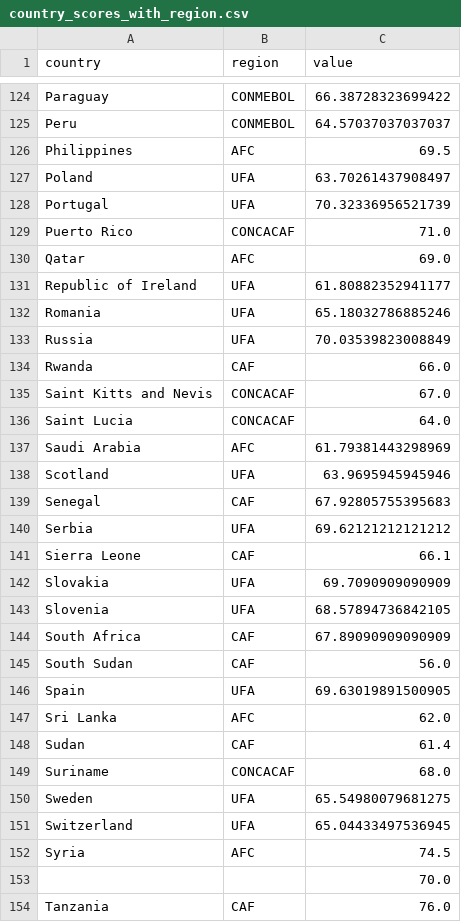
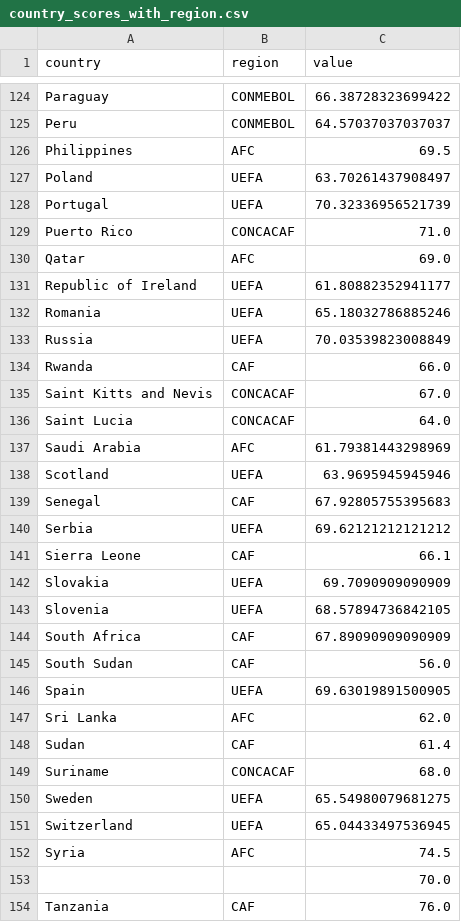
Before and after one commit to kaimashimo/atlassian_datathon_2021, a CSV file: monte/src/monte/resources/country_scores_with_region.csv, drawn as a sheet; only a part is shown, gaps mark what is left out; the diff covers the shown part only.

```diff
--- a/monte/src/monte/resources/country_scores_with_region.csv
+++ b/monte/src/monte/resources/country_scores_with_region.csv
@@ -126,9 +126,9 @@ Peru,CONMEBOL,64.57037037037037
 Philippines,AFC,69.5
-Poland,UFA,63.70261437908497
-Portugal,UFA,70.32336956521739
+Poland,UEFA,63.70261437908497
+Portugal,UEFA,70.32336956521739
 Puerto Rico,CONCACAF,71.0
 Qatar,AFC,69.0
-Republic of Ireland,UFA,61.80882352941177
-Romania,UFA,65.18032786885246
-Russia,UFA,70.03539823008849
+Republic of Ireland,UEFA,61.80882352941177
+Romania,UEFA,65.18032786885246
+Russia,UEFA,70.03539823008849
 Rwanda,CAF,66.0
@@ -137,11 +137,11 @@ Saint Lucia,CONCACAF,64.0
 Saudi Arabia,AFC,61.79381443298969
-Scotland,UFA,63.9695945945946
+Scotland,UEFA,63.9695945945946
 Senegal,CAF,67.92805755395683
-Serbia,UFA,69.62121212121212
+Serbia,UEFA,69.62121212121212
 Sierra Leone,CAF,66.1
-Slovakia,UFA,69.7090909090909
-Slovenia,UFA,68.57894736842105
+Slovakia,UEFA,69.7090909090909
+Slovenia,UEFA,68.57894736842105
 South Africa,CAF,67.89090909090909
 South Sudan,CAF,56.0
-Spain,UFA,69.63019891500905
+Spain,UEFA,69.63019891500905
 Sri Lanka,AFC,62.0
@@ -149,4 +149,4 @@ Sudan,CAF,61.4
 Suriname,CONCACAF,68.0
-Sweden,UFA,65.54980079681275
-Switzerland,UFA,65.04433497536945
+Sweden,UEFA,65.54980079681275
+Switzerland,UEFA,65.04433497536945
 Syria,AFC,74.5
```
Also changed, not shown: 41 edited cells elsewhere in this file, 13 other files.
